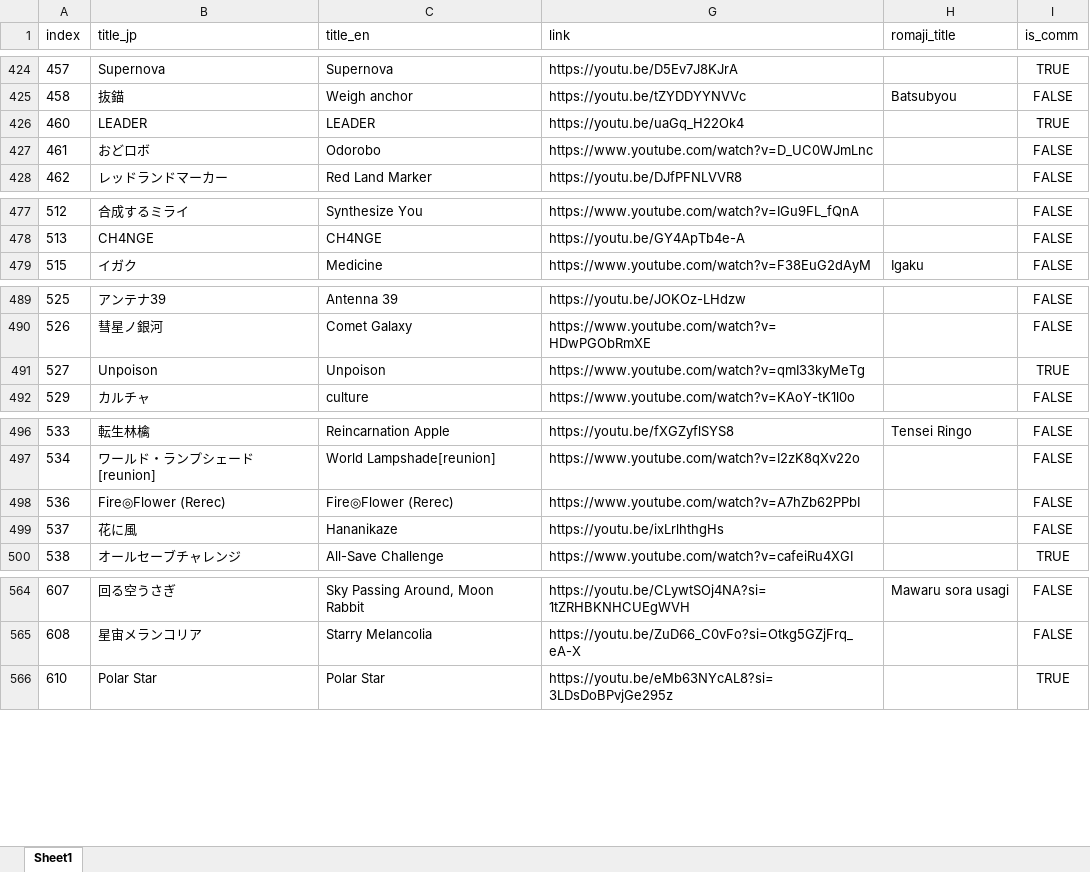
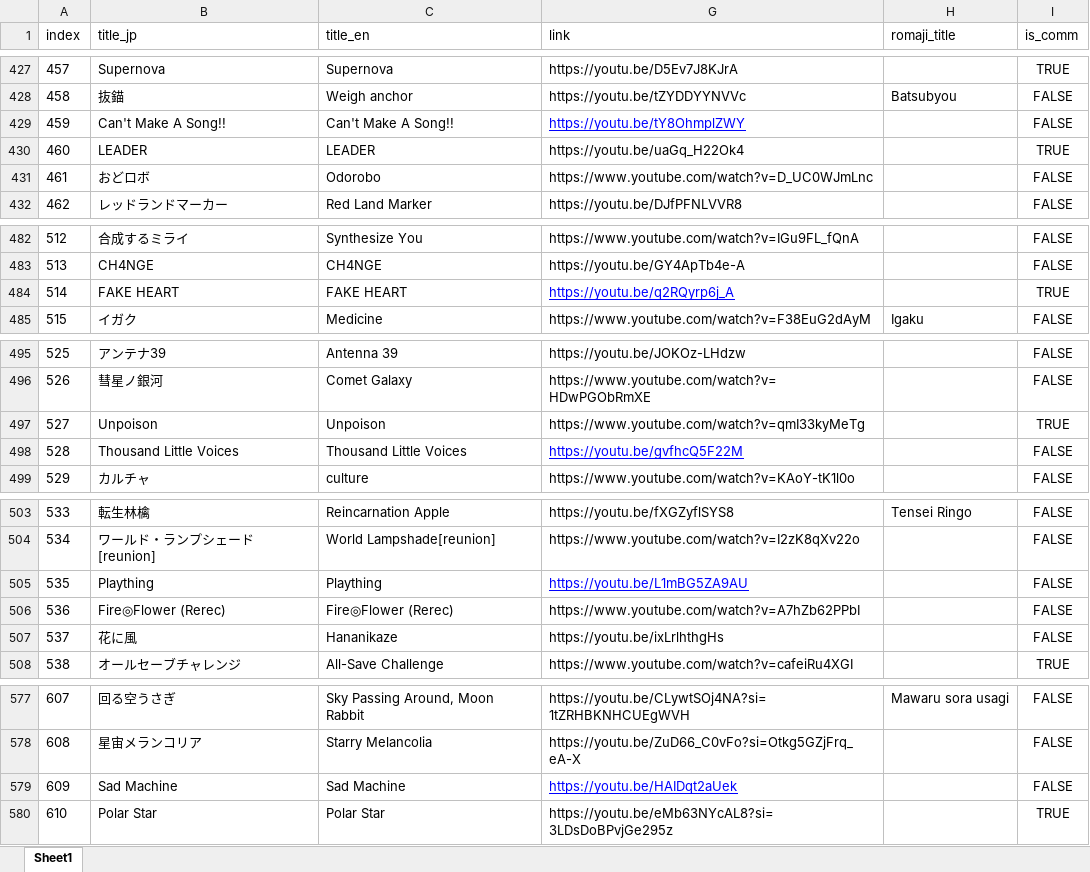
Before and after one commit to kei-kochiya/IchikaBot, an Excel workbook: gameData/static/song.xlsx, sheet Sheet1, drawn as a sheet; only a part is shown, gaps mark what is left out; values as stored, in another font and other column widths than the file's, no borders; charts and pictures not drawn; the diff covers the shown part only; the diff names each change by its address in the sheet, - before the commit and + after, or states it on an @@ line.

Commit message:
chore(data): update song.xlsx

```diff
--- a/gameData/static/song.xlsx (sheet Sheet1)
+++ b/gameData/static/song.xlsx (sheet Sheet1)
+row 429: 459 | Can't Make A Song!! | Can't Make A Song!! | https://youtu.be/tY8OhmplZWY |  | FALSE
+row 484: 514 | FAKE HEART | FAKE HEART | https://youtu.be/q2RQyrp6j_A |  | TRUE
+row 498: 528 | Thousand Little Voices | Thousand Little Voices | https://youtu.be/gvfhcQ5F22M |  | FALSE
+row 505: 535 | Plaything | Plaything | https://youtu.be/L1mBG5ZA9AU |  | FALSE
+row 579: 609 | Sad Machine | Sad Machine | https://youtu.be/HAIDqt2aUek |  | FALSE
```
Also changed, not shown: 20 added rows, 17 edited cells and cell formats elsewhere in this sheet, hidden cells, charts or pictures.
